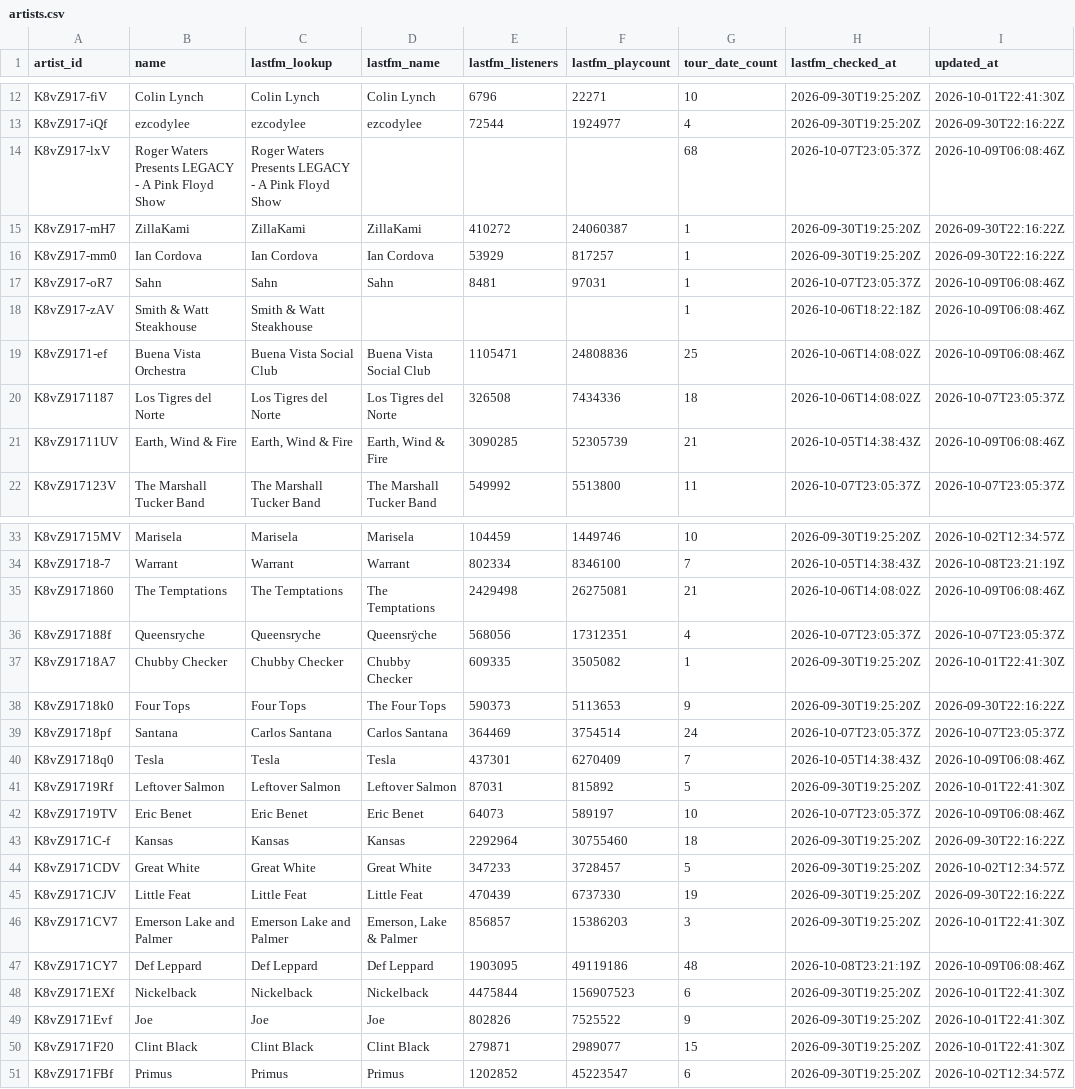
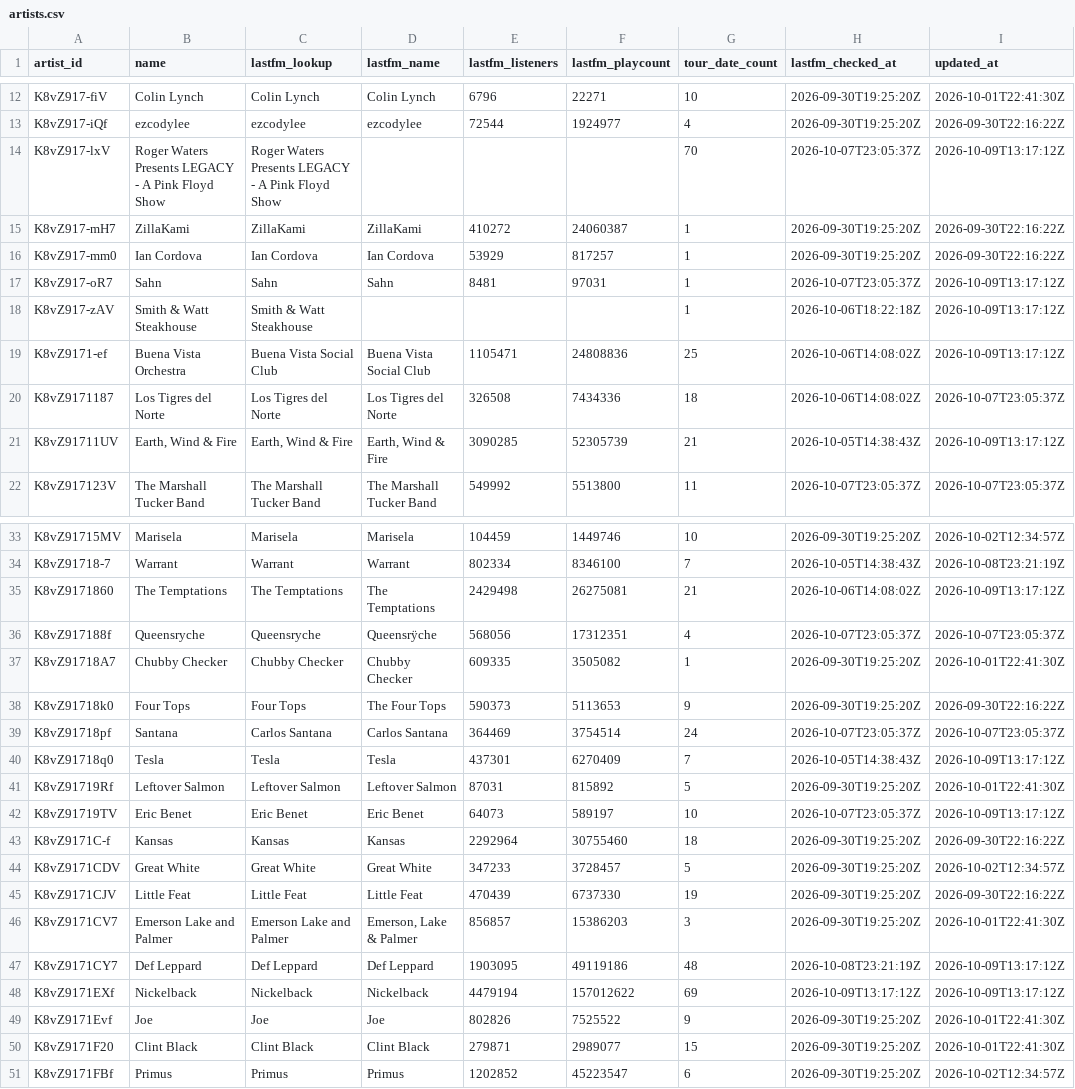
Before and after one commit to TylerWichman/presalewatch, a CSV file: db/artists.csv, drawn as a sheet; only a part is shown, gaps mark what is left out; the diff covers the shown part only.

```diff
--- a/db/artists.csv
+++ b/db/artists.csv
@@ -13,10 +13,10 @@ K8vZ917-fiV,Colin Lynch,Colin Lynch,Colin Lynch,6796,22271,10,2026-09-30T19:25:2
 K8vZ917-iQf,ezcodylee,ezcodylee,ezcodylee,72544,1924977,4,2026-09-30T19:25:20Z,2026-09-30T22:16:22Z
-K8vZ917-lxV,Roger Waters Presents LEGACY - A Pink Floyd Show,Roger Waters Presents LEGACY - A Pink Floyd Show,,,,68,2026-10-07T23:05:37Z,2026-10-09T06:08:46Z
+K8vZ917-lxV,Roger Waters Presents LEGACY - A Pink Floyd Show,Roger Waters Presents LEGACY - A Pink Floyd Show,,,,70,2026-10-07T23:05:37Z,2026-10-09T13:17:12Z
 K8vZ917-mH7,ZillaKami,ZillaKami,ZillaKami,410272,24060387,1,2026-09-30T19:25:20Z,2026-09-30T22:16:22Z
 K8vZ917-mm0,Ian Cordova,Ian Cordova,Ian Cordova,53929,817257,1,2026-09-30T19:25:20Z,2026-09-30T22:16:22Z
-K8vZ917-oR7,Sahn,Sahn,Sahn,8481,97031,1,2026-10-07T23:05:37Z,2026-10-09T06:08:46Z
-K8vZ917-zAV,Smith & Watt Steakhouse,Smith & Watt Steakhouse,,,,1,2026-10-06T18:22:18Z,2026-10-09T06:08:46Z
-K8vZ9171-ef,Buena Vista Orchestra,Buena Vista Social Club,Buena Vista Social Club,1105471,24808836,25,2026-10-06T14:08:02Z,2026-10-09T06:08:46Z
+K8vZ917-oR7,Sahn,Sahn,Sahn,8481,97031,1,2026-10-07T23:05:37Z,2026-10-09T13:17:12Z
+K8vZ917-zAV,Smith & Watt Steakhouse,Smith & Watt Steakhouse,,,,1,2026-10-06T18:22:18Z,2026-10-09T13:17:12Z
+K8vZ9171-ef,Buena Vista Orchestra,Buena Vista Social Club,Buena Vista Social Club,1105471,24808836,25,2026-10-06T14:08:02Z,2026-10-09T13:17:12Z
 K8vZ9171187,Los Tigres del Norte,Los Tigres del Norte,Los Tigres del Norte,326508,7434336,18,2026-10-06T14:08:02Z,2026-10-07T23:05:37Z
-K8vZ91711UV,"Earth, Wind & Fire","Earth, Wind & Fire","Earth, Wind & Fire",3090285,52305739,21,2026-10-05T14:38:43Z,2026-10-09T06:08:46Z
+K8vZ91711UV,"Earth, Wind & Fire","Earth, Wind & Fire","Earth, Wind & Fire",3090285,52305739,21,2026-10-05T14:38:43Z,2026-10-09T13:17:12Z
 K8vZ917123V,The Marshall Tucker Band,The Marshall Tucker Band,The Marshall Tucker Band,549992,5513800,11,2026-10-07T23:05:37Z,2026-10-07T23:05:37Z
@@ -34,3 +34,3 @@ K8vZ91715MV,Marisela,Marisela,Marisela,104459,1449746,10,2026-09-30T19:25:20Z,20
 K8vZ91718-7,Warrant,Warrant,Warrant,802334,8346100,7,2026-10-05T14:38:43Z,2026-10-08T23:21:19Z
-K8vZ9171860,The Temptations,The Temptations,The Temptations,2429498,26275081,21,2026-10-06T14:08:02Z,2026-10-09T06:08:46Z
+K8vZ9171860,The Temptations,The Temptations,The Temptations,2429498,26275081,21,2026-10-06T14:08:02Z,2026-10-09T13:17:12Z
 K8vZ917188f,Queensryche,Queensryche,Queensrÿche,568056,17312351,4,2026-10-07T23:05:37Z,2026-10-07T23:05:37Z
@@ -39,5 +39,5 @@ K8vZ91718k0,Four Tops,Four Tops,The Four Tops,590373,5113653,9,2026-09-30T19:25:
 K8vZ91718pf,Santana,Carlos Santana,Carlos Santana,364469,3754514,24,2026-10-07T23:05:37Z,2026-10-07T23:05:37Z
-K8vZ91718q0,Tesla,Tesla,Tesla,437301,6270409,7,2026-10-05T14:38:43Z,2026-10-09T06:08:46Z
+K8vZ91718q0,Tesla,Tesla,Tesla,437301,6270409,7,2026-10-05T14:38:43Z,2026-10-09T13:17:12Z
 K8vZ91719Rf,Leftover Salmon,Leftover Salmon,Leftover Salmon,87031,815892,5,2026-09-30T19:25:20Z,2026-10-01T22:41:30Z
-K8vZ91719TV,Eric Benet,Eric Benet,Eric Benet,64073,589197,10,2026-10-07T23:05:37Z,2026-10-09T06:08:46Z
+K8vZ91719TV,Eric Benet,Eric Benet,Eric Benet,64073,589197,10,2026-10-07T23:05:37Z,2026-10-09T13:17:12Z
 K8vZ9171C-f,Kansas,Kansas,Kansas,2292964,30755460,18,2026-09-30T19:25:20Z,2026-09-30T22:16:22Z
@@ -46,4 +46,4 @@ K8vZ9171CJV,Little Feat,Little Feat,Little Feat,470439,6737330,19,2026-09-30T19:
 K8vZ9171CV7,Emerson Lake and Palmer,Emerson Lake and Palmer,"Emerson, Lake & Palmer",856857,15386203,3,2026-09-30T19:25:20Z,2026-10-01T22:41:30Z
-K8vZ9171CY7,Def Leppard,Def Leppard,Def Leppard,1903095,49119186,48,2026-10-08T23:21:19Z,2026-10-09T06:08:46Z
-K8vZ9171EXf,Nickelback,Nickelback,Nickelback,4475844,156907523,6,2026-09-30T19:25:20Z,2026-10-01T22:41:30Z
+K8vZ9171CY7,Def Leppard,Def Leppard,Def Leppard,1903095,49119186,48,2026-10-08T23:21:19Z,2026-10-09T13:17:12Z
+K8vZ9171EXf,Nickelback,Nickelback,Nickelback,4479194,157012622,69,2026-10-09T13:17:12Z,2026-10-09T13:17:12Z
 K8vZ9171Evf,Joe,Joe,Joe,802826,7525522,9,2026-09-30T19:25:20Z,2026-10-01T22:41:30Z
```
Also changed, not shown: 1 added row and 114 edited cells elsewhere in this file, db/venues.csv, 4 other files.
